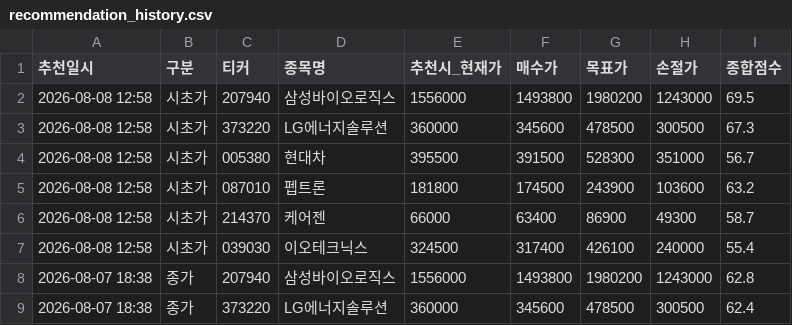
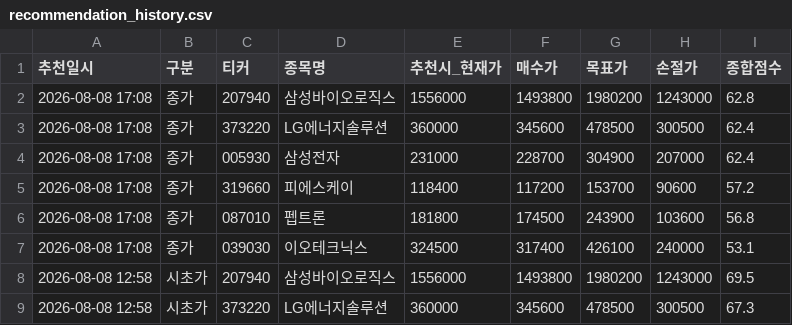
Before and after one commit to s2h9917/psg, a CSV file: recommendation_history.csv, drawn as a sheet; only a part is shown; the shorter side is filled out with more unchanged rows; the diff names each change by its address in the sheet, - before the commit and + after, or states it on an @@ line.

```diff
--- a/recommendation_history.csv
+++ b/recommendation_history.csv
+row 2: 2026-08-08 17:08 | 종가 | 207940 | 삼성바이오로직스 | 1556000 | 1493800 | 1980200 | 1243000 | 62.8
+row 3: 2026-08-08 17:08 | 종가 | 373220 | LG에너지솔루션 | 360000 | 345600 | 478500 | 300500 | 62.4
+row 4: 2026-08-08 17:08 | 종가 | 005930 | 삼성전자 | 231000 | 228700 | 304900 | 207000 | 62.4
+row 5: 2026-08-08 17:08 | 종가 | 319660 | 피에스케이 | 118400 | 117200 | 153700 | 90600 | 57.2
+row 6: 2026-08-08 17:08 | 종가 | 087010 | 펩트론 | 181800 | 174500 | 243900 | 103600 | 56.8
+row 7: 2026-08-08 17:08 | 종가 | 039030 | 이오테크닉스 | 324500 | 317400 | 426100 | 240000 | 53.1
```
